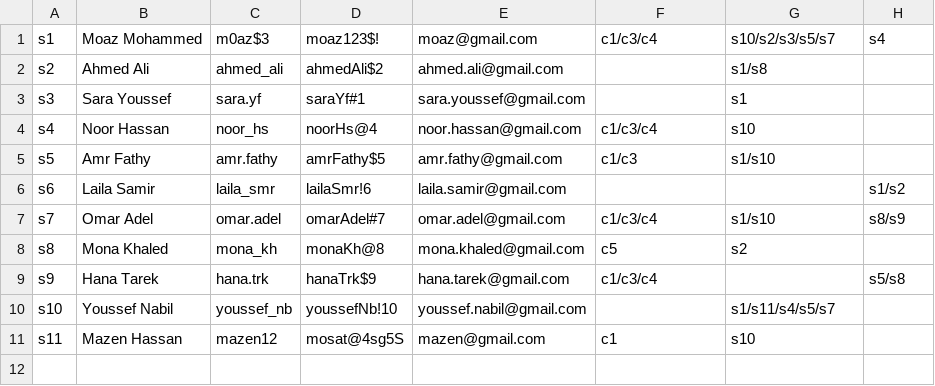
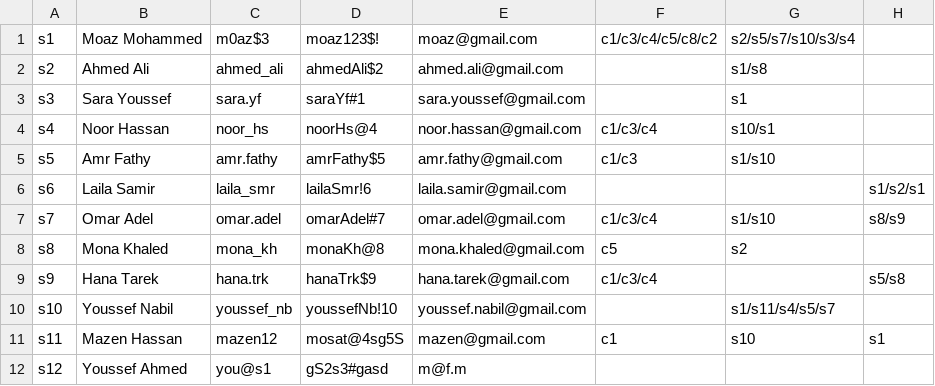
Before and after one commit to Coding167/Educational-Management-System, a CSV file: Data/students.csv, drawn as a sheet.

```diff
--- a/Data/students.csv
+++ b/Data/students.csv
@@ -1,7 +1,7 @@
-s1,Moaz Mohammed,m0az$3,moaz123$!,moaz@gmail.com,c1/c3/c4,s10/s2/s3/s5/s7,s4
+s1,Moaz Mohammed,m0az$3,moaz123$!,moaz@gmail.com,c1/c3/c4/c5/c8/c2,s2/s5/s7/s10/s3/s4,
 s2,Ahmed Ali,ahmed_ali,ahmedAli$2,ahmed.ali@gmail.com,,s1/s8,
 s3,Sara Youssef,sara.yf,saraYf#1,sara.youssef@gmail.com,,s1,
-s4,Noor Hassan,noor_hs,noorHs@4,noor.hassan@gmail.com,c1/c3/c4,s10,
+s4,Noor Hassan,noor_hs,noorHs@4,noor.hassan@gmail.com,c1/c3/c4,s10/s1,
 s5,Amr Fathy,amr.fathy,amrFathy$5,amr.fathy@gmail.com,c1/c3,s1/s10,
-s6,Laila Samir,laila_smr,lailaSmr!6,laila.samir@gmail.com,,,s1/s2
+s6,Laila Samir,laila_smr,lailaSmr!6,laila.samir@gmail.com,,,s1/s2/s1
 s7,Omar Adel,omar.adel,omarAdel#7,omar.adel@gmail.com,c1/c3/c4,s1/s10,s8/s9
@@ -10,2 +10,3 @@ s9,Hana Tarek,hana.trk,hanaTrk$9,hana.tarek@gmail.com,c1/c3/c4,,s5/s8
 s10,Youssef Nabil,youssef_nb,youssefNb!10,youssef.nabil@gmail.com,,s1/s11/s4/s5/s7,
-s11,Mazen Hassan,mazen12,mosat@4sg5S,mazen@gmail.com,c1,s10,
+s11,Mazen Hassan,mazen12,mosat@4sg5S,mazen@gmail.com,c1,s10,s1
+s12,Youssef Ahmed,you@s1,gS2s3#gasd,m@f.m,,,
```
Also changed, not shown: Data/assignments.csv, Data/courses.csv, 20 other files.
